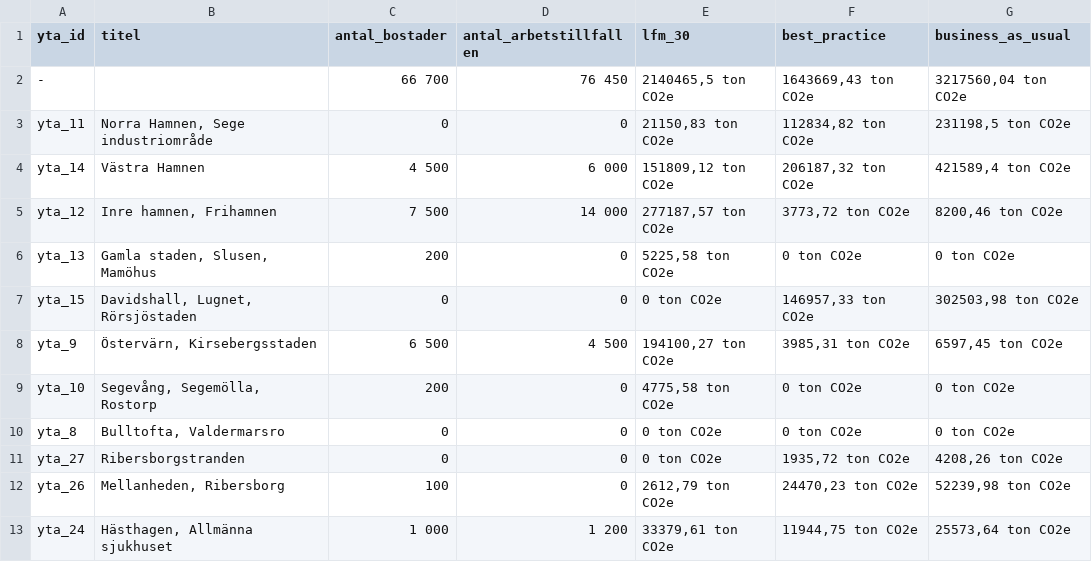
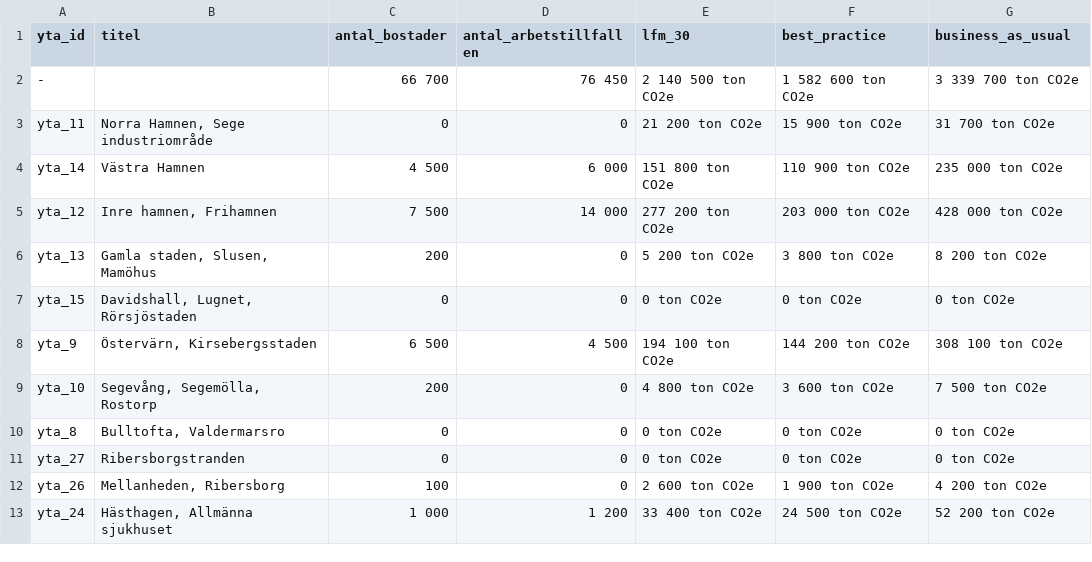
Before and after one commit to savscode/malmomap, a CSV file: data.csv, drawn as a sheet; only a part is shown; the diff covers the shown part only.

```diff
--- a/data.csv
+++ b/data.csv
@@ -1,13 +1,13 @@
 yta_id;titel;antal_bostader;antal_arbetstillfallen;lfm_30;best_practice;business_as_usual
--; ;66 700;76 450;2140465,5 ton CO2e;1643669,43 ton CO2e;3217560,04 ton CO2e
-yta_11;Norra Hamnen, Sege industriområde;0;0;21150,83 ton CO2e;112834,82 ton CO2e;231198,5 ton CO2e
-yta_14;Västra Hamnen;4 500;6 000;151809,12 ton CO2e;206187,32 ton CO2e;421589,4 ton CO2e
-yta_12;Inre hamnen, Frihamnen;7 500;14 000;277187,57 ton CO2e;3773,72 ton CO2e;8200,46 ton CO2e
-yta_13;Gamla staden, Slusen, Mamöhus;200;0;5225,58 ton CO2e;0 ton CO2e;0 ton CO2e
-yta_15;Davidshall, Lugnet, Rörsjöstaden;0;0;0 ton CO2e;146957,33 ton CO2e;302503,98 ton CO2e
-yta_9;Östervärn, Kirsebergsstaden;6 500;4 500;194100,27 ton CO2e;3985,31 ton CO2e;6597,45 ton CO2e
-yta_10;Segevång, Segemölla, Rostorp;200;0;4775,58 ton CO2e;0 ton CO2e;0 ton CO2e
+-;     ;66 700;76 450;2 140 500 ton CO2e;1 582 600 ton CO2e;3 339 700 ton CO2e
+yta_11;Norra Hamnen, Sege industriområde;0;0;21 200 ton CO2e;15 900 ton CO2e;31 700 ton CO2e
+yta_14;Västra Hamnen;4 500;6 000;151 800 ton CO2e;110 900 ton CO2e;235 000 ton CO2e
+yta_12;Inre hamnen, Frihamnen;7 500;14 000;277 200 ton CO2e;203 000 ton CO2e;428 000 ton CO2e
+yta_13;Gamla staden, Slusen, Mamöhus;200;0;5 200 ton CO2e;3 800 ton CO2e;8 200 ton CO2e
+yta_15;Davidshall, Lugnet, Rörsjöstaden;0;0;0 ton CO2e;0 ton CO2e;0 ton CO2e
+yta_9;Östervärn, Kirsebergsstaden;6 500;4 500;194 100 ton CO2e;144 200 ton CO2e;308 100 ton CO2e
+yta_10;Segevång, Segemölla, Rostorp;200;0;4 800 ton CO2e;3 600 ton CO2e;7 500 ton CO2e
 yta_8;Bulltofta, Valdermarsro;0;0;0 ton CO2e;0 ton CO2e;0 ton CO2e
-yta_27;Ribersborgstranden;0;0;0 ton CO2e;1935,72 ton CO2e;4208,26 ton CO2e
-yta_26;Mellanheden, Ribersborg;100;0;2612,79 ton CO2e;24470,23 ton CO2e;52239,98 ton CO2e
-yta_24;Hästhagen, Allmänna sjukhuset;1 000;1 200;33379,61 ton CO2e;11944,75 ton CO2e;25573,64 ton CO2e
+yta_27;Ribersborgstranden;0;0;0 ton CO2e;0 ton CO2e;0 ton CO2e
+yta_26;Mellanheden, Ribersborg;100;0;2 600 ton CO2e;1 900 ton CO2e;4 200 ton CO2e
+yta_24;Hästhagen, Allmänna sjukhuset;1 000;1 200;33 400 ton CO2e;24 500 ton CO2e;52 200 ton CO2e
```
Also changed, not shown: 94 edited cells elsewhere in this file, 10 other files.
